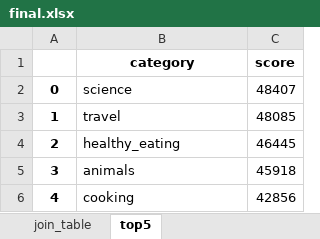
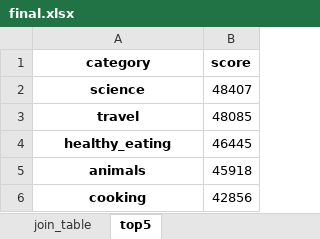
Before and after one commit to sarah-zhan/accenture_project1, an Excel workbook: final.xlsx, sheet top5, drawn as a sheet; values as stored, in another font and other column widths than the file's, no borders; removed rows and columns are numbered as before the commit, all else as after; the diff names each change by its address in the sheet, - before the commit and + after, or states it on an @@ line.

```diff
--- a/final.xlsx (sheet top5)
+++ b/final.xlsx (sheet top5)
-column A, rows 2-6: 0 | 1 | 2 | 3 | 4
@@ A2:A6 bold: off → on, alignment: left → center @@
```
Also changed, not shown: 1 other file.
